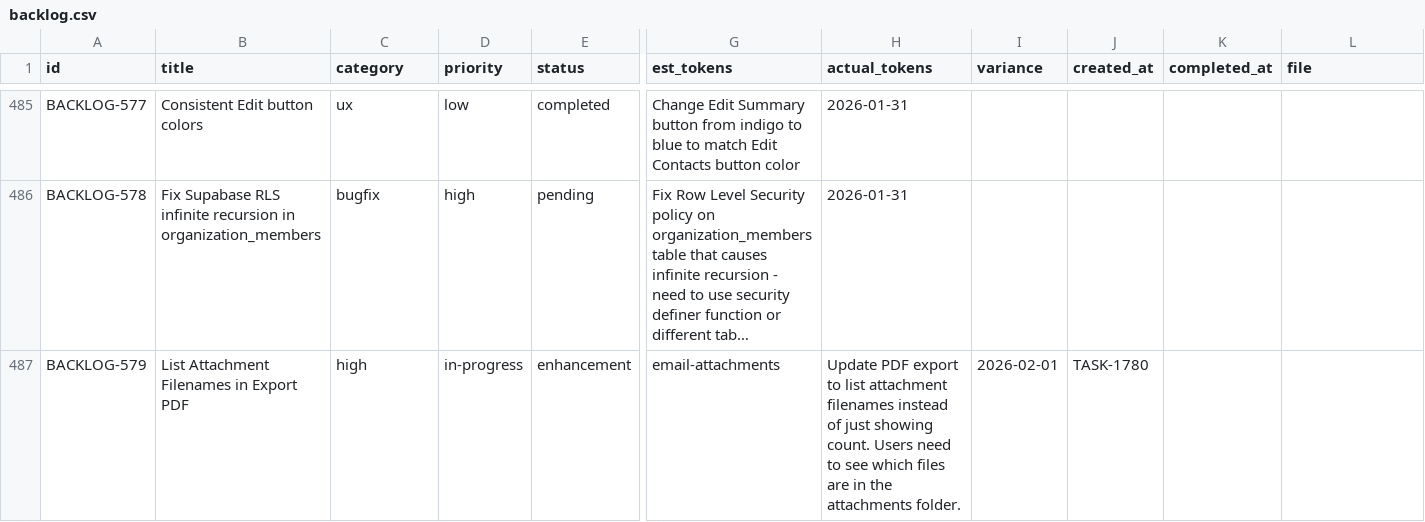
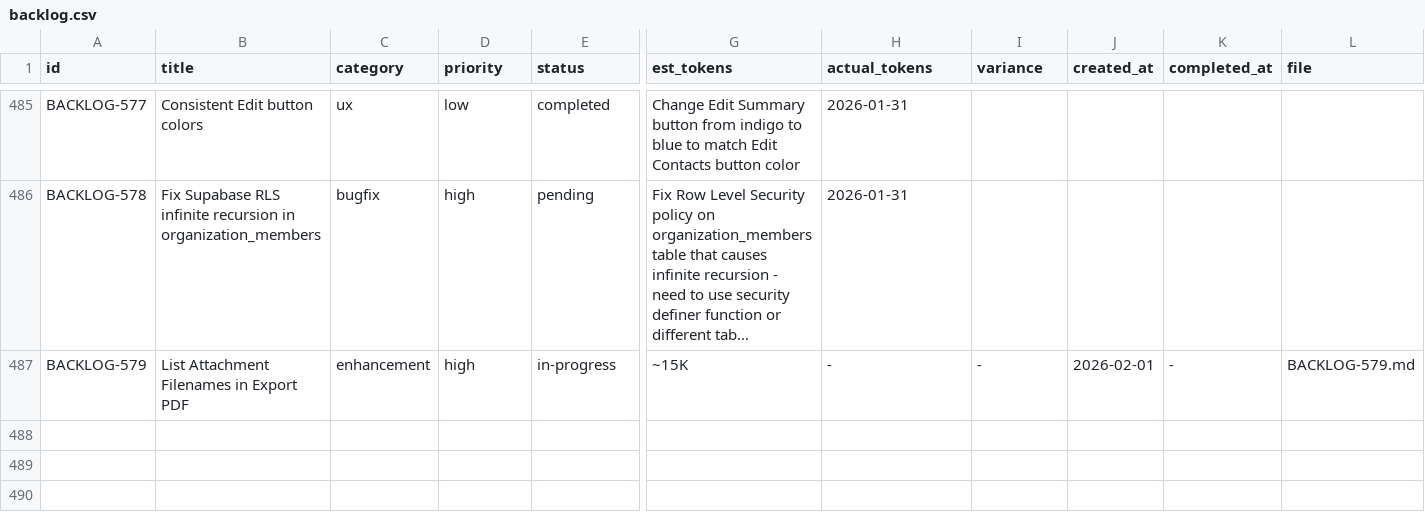
Before and after one commit to 5hdaniel/Mad, a CSV file: .claude/plans/backlog/data/backlog.csv, drawn as a sheet; only a part is shown, gaps mark what is left out; long unchanged cells end in …; the diff names each change by its address in the sheet, - before the commit and + after, or states it on an @@ line.

```diff
--- a/.claude/plans/backlog/data/backlog.csv
+++ b/.claude/plans/backlog/data/backlog.csv
-C487 (category): high
+C487 (category): enhancement
-D487 (priority): in-progress
+D487 (priority): high
-E487 (status): enhancement
+E487 (status): in-progress
-G487 (est_tokens): email-attachments
+G487 (est_tokens): ~15K
-H487 (actual_tokens): Update PDF export to list attachment filenames instead of just showing count. Users need to see which files are in the attachments folder.
+H487 (actual_tokens): -
-I487 (variance): 2026-02-01
+I487 (variance): -
-J487 (created_at): TASK-1780
+J487 (created_at): 2026-02-01
-K487 (completed_at): (empty)
+K487 (completed_at): -
-L487 (file): (empty)
+L487 (file): BACKLOG-579.md
```
Also changed, not shown: 1 other file.
